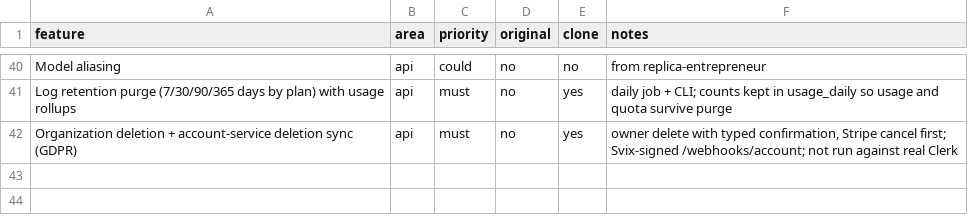
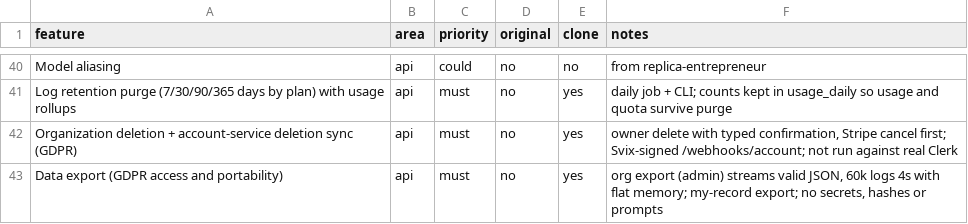
Before and after one commit to xsmartbartx/Secure_AI_API_Gateway, a CSV file: replica/features.csv, drawn as a sheet; only a part is shown, gaps mark what is left out; the diff names each change by its address in the sheet, - before the commit and + after, or states it on an @@ line.

```diff
--- a/replica/features.csv
+++ b/replica/features.csv
+row 43: Data export (GDPR access and portability) | api | must | no | yes | org export (admin) streams valid JSON, 60k logs 4s with flat memory; my-record export; no secrets, hashes or prompts
```
Also changed, not shown: 9 other files.
